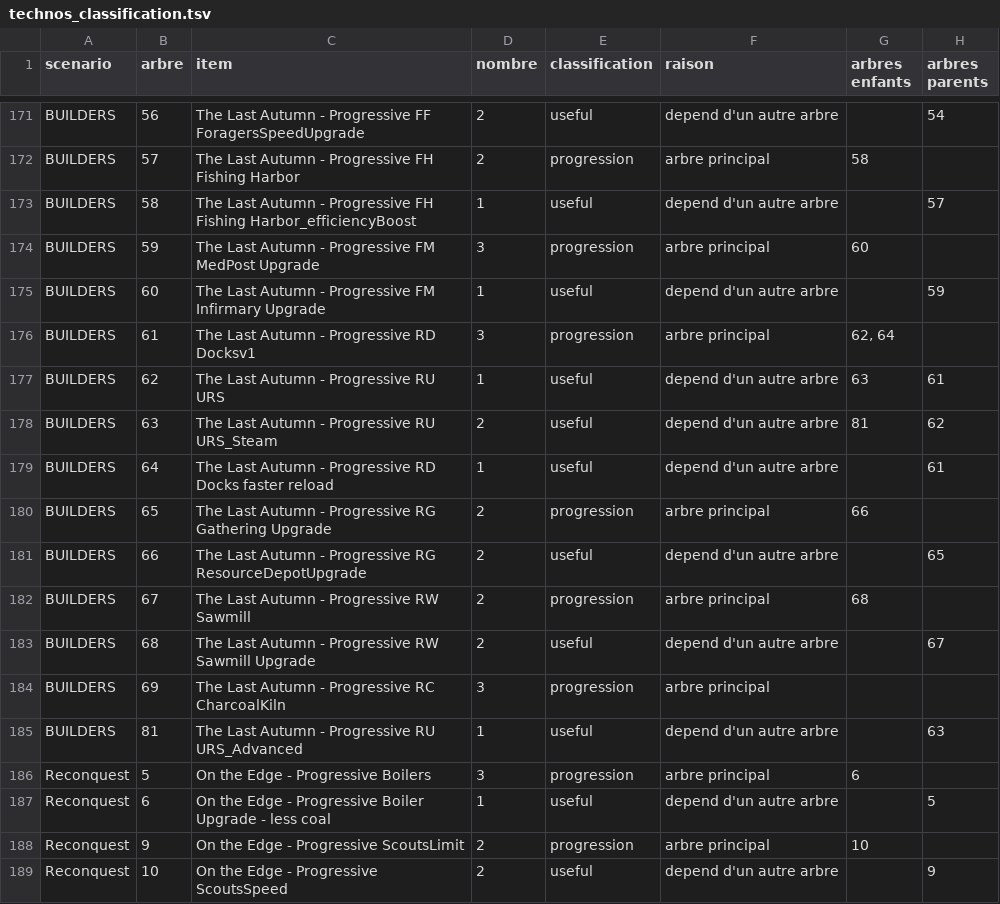
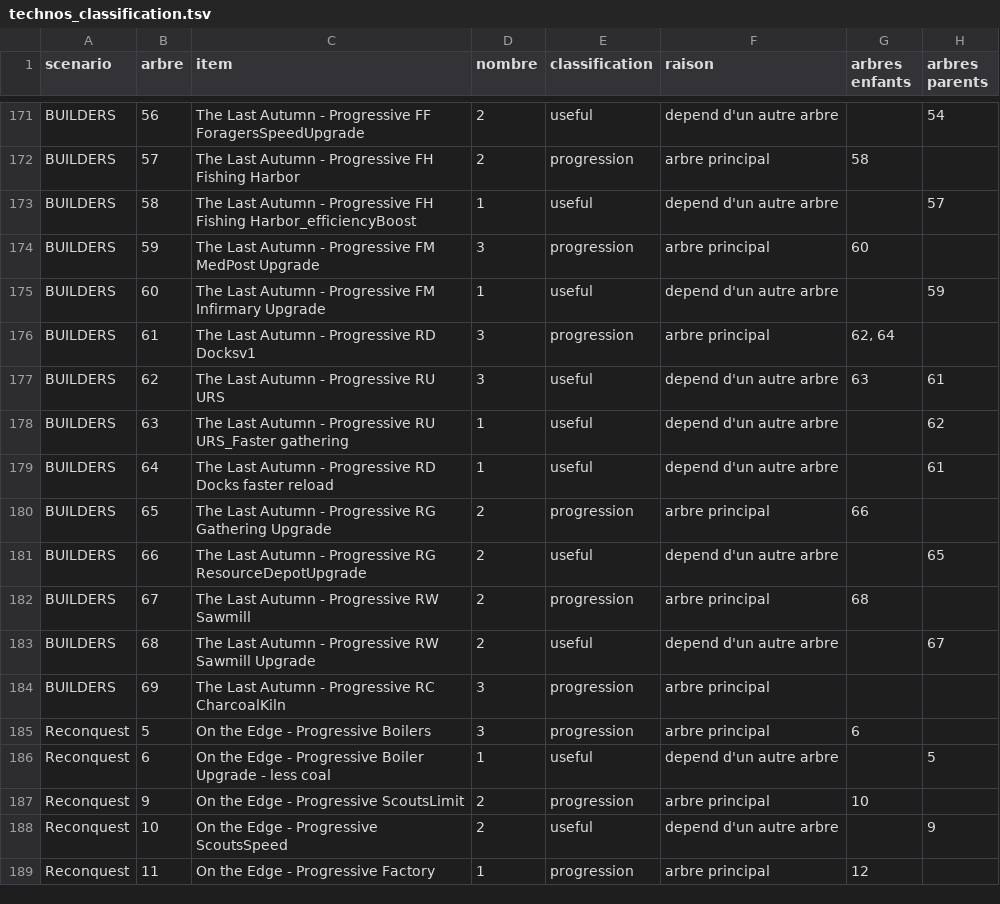
Before and after one commit to MaskedAuriel/FrostpunkArchipelago, a TSV file: outils/technos_classification.tsv, drawn as a sheet; only a part is shown, gaps mark what is left out; the shorter side is filled out with more unchanged rows.

Commit message:
Last Autumn : Reloading Station en un seul arbre progressif
Decision de l'auteur : Reloading Station (RU URS), Steam Reloading Station
(RU URS_Steam) et Advanced Reloading Station (RU URS_Advanced) = un seul
arbre (62, rangs 0/1/2). L'arbre 63 ne garde que Gathering optimisation
(RU URS_Faster gathering) ; l'arbre 81 disparait (id 7748100184 reserve).
Items renommes : "Progressive Reloading Station" (62) et "Progressive
Reloading Gathering Optimisation" (63), ids inchanges. technos_arbres.tsv,
technos_table.tsv et known_techs.h edites a la main (pas de releve F4) ;
classification, data.py et known_ap_ids.h regeneres. Graines existantes
incompatibles pour ces arbres.

```diff
--- a/outils/technos_classification.tsv
+++ b/outils/technos_classification.tsv
@@ -176,4 +176,4 @@ BUILDERS	60	The Last Autumn - Progressive FM Infirmary Upgrade	1	useful	depend d
 BUILDERS	61	The Last Autumn - Progressive RD Docksv1	3	progression	arbre principal	62, 64	
-BUILDERS	62	The Last Autumn - Progressive RU URS	1	useful	depend d'un autre arbre	63	61
-BUILDERS	63	The Last Autumn - Progressive RU URS_Steam	2	useful	depend d'un autre arbre	81	62
+BUILDERS	62	The Last Autumn - Progressive RU URS	3	useful	depend d'un autre arbre	63	61
+BUILDERS	63	The Last Autumn - Progressive RU URS_Faster gathering	1	useful	depend d'un autre arbre		62
 BUILDERS	64	The Last Autumn - Progressive RD Docks faster reload	1	useful	depend d'un autre arbre		61
@@ -184,3 +184,2 @@ BUILDERS	68	The Last Autumn - Progressive RW Sawmill Upgrade	2	useful	depend d'u
 BUILDERS	69	The Last Autumn - Progressive RC CharcoalKiln	3	progression	arbre principal		
-BUILDERS	81	The Last Autumn - Progressive RU URS_Advanced	1	useful	depend d'un autre arbre		63
 Reconquest	5	On the Edge - Progressive Boilers	3	progression	arbre principal	6	
```
Also changed, not shown: outils/technos_arbres.tsv, outils/technos_table.tsv, 6 other files.
